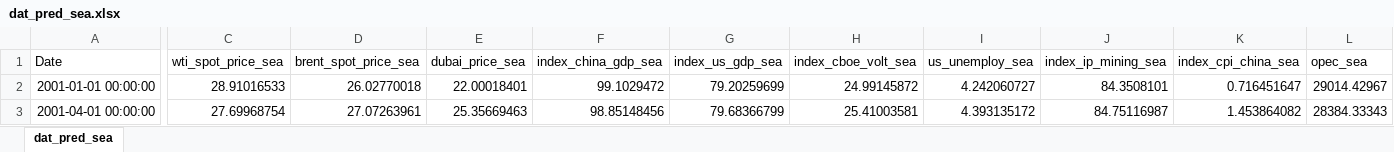
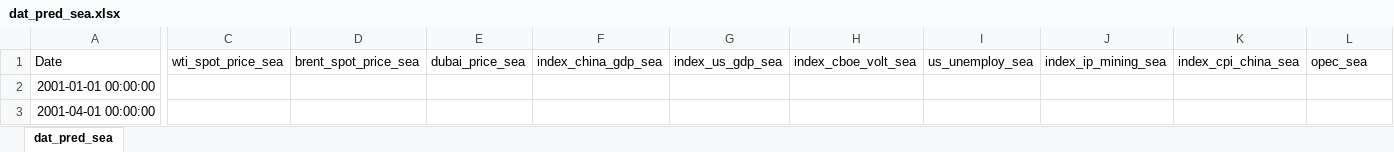
Before and after one commit to Asif-Rasool/Project-Oil-Price, an Excel workbook: Outputs/dat_pred_sea.xlsx, sheet dat_pred_sea, drawn as a sheet; only a part is shown, gaps mark what is left out; values as stored, in another font and other column widths than the file's, no borders; the diff covers the shown part only; the diff names each change by its address in the sheet, - before the commit and + after, or states it on an @@ line.

```diff
--- a/Outputs/dat_pred_sea.xlsx (sheet dat_pred_sea)
+++ b/Outputs/dat_pred_sea.xlsx (sheet dat_pred_sea)
-C2: 28.91016533
+C2: (empty)
-D2: 26.02770018
+D2: (empty)
-E2: 22.00018401
+E2: (empty)
-F2: 99.1029472
+F2: (empty)
-G2: 79.20259699
+G2: (empty)
-H2: 24.99145872
+H2: (empty)
-I2: 4.242060727
+I2: (empty)
-J2: 84.3508101
+J2: (empty)
-K2: 0.716451647
+K2: (empty)
-L2: 29014.42967
+L2: (empty)
-C3: 27.69968754
+C3: (empty)
-D3: 27.07263961
+D3: (empty)
-E3: 25.35669463
+E3: (empty)
-F3: 98.85148456
+F3: (empty)
-G3: 79.68366799
+G3: (empty)
-H3: 25.41003581
+H3: (empty)
-I3: 4.393135172
+I3: (empty)
-J3: 84.75116987
+J3: (empty)
-K3: 1.453864082
+K3: (empty)
-L3: 28384.33343
+L3: (empty)
```
Also changed, not shown: 1960 edited cells elsewhere in this sheet, 5 other files.
